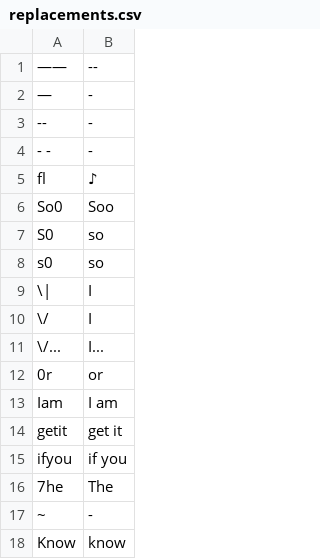
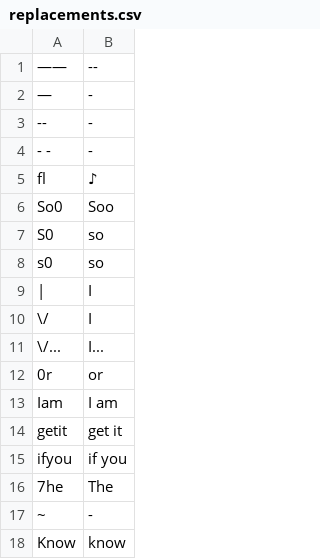
Before and after one commit to philiptn/mkv-auto, a CSV file: scripts/replacements.csv, drawn as a sheet.

Commit message:
Fixed some OCR replacements

```diff
--- a/scripts/replacements.csv
+++ b/scripts/replacements.csv
@@ -8,3 +8,3 @@
 "s0","so"
-"\|","I"
+"|","I"
 "\/ ","I "
```
Also changed, not shown: 1 other file.
